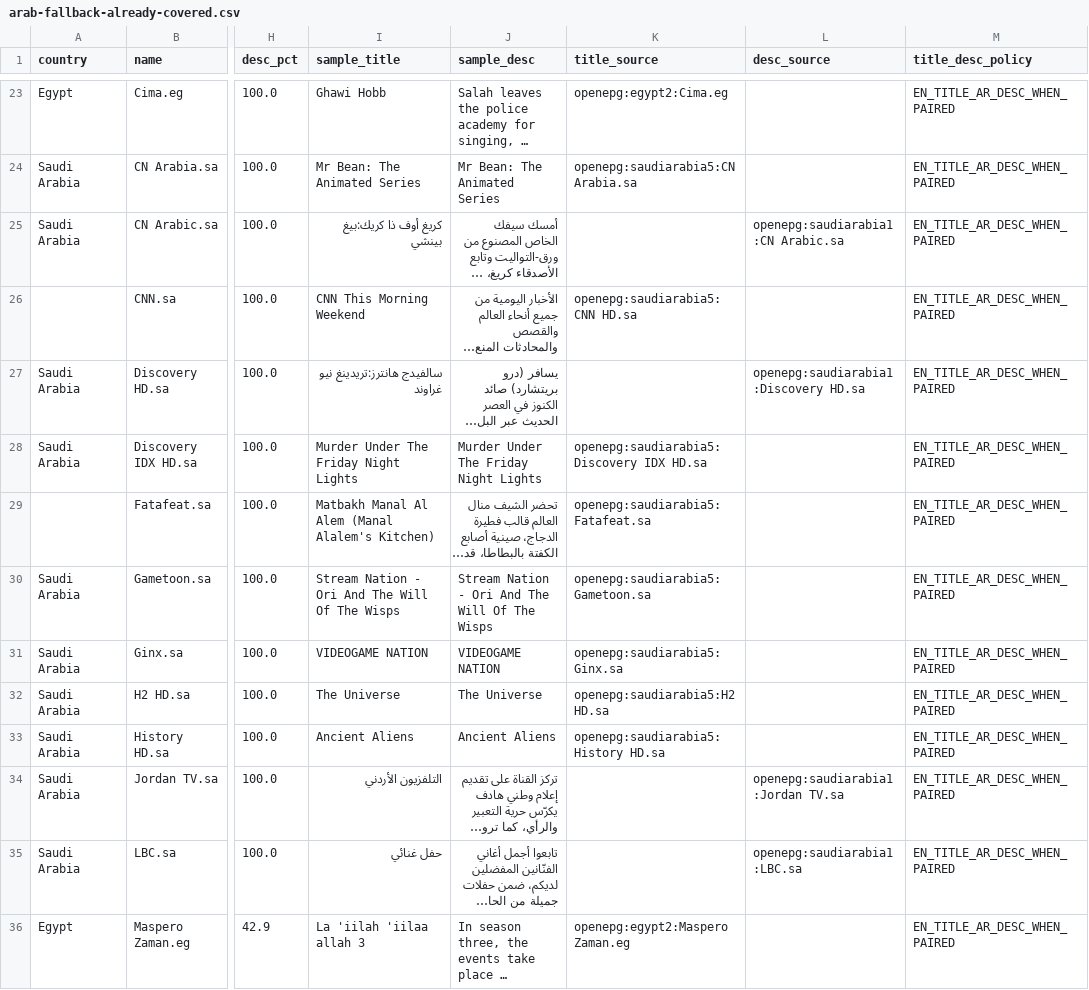
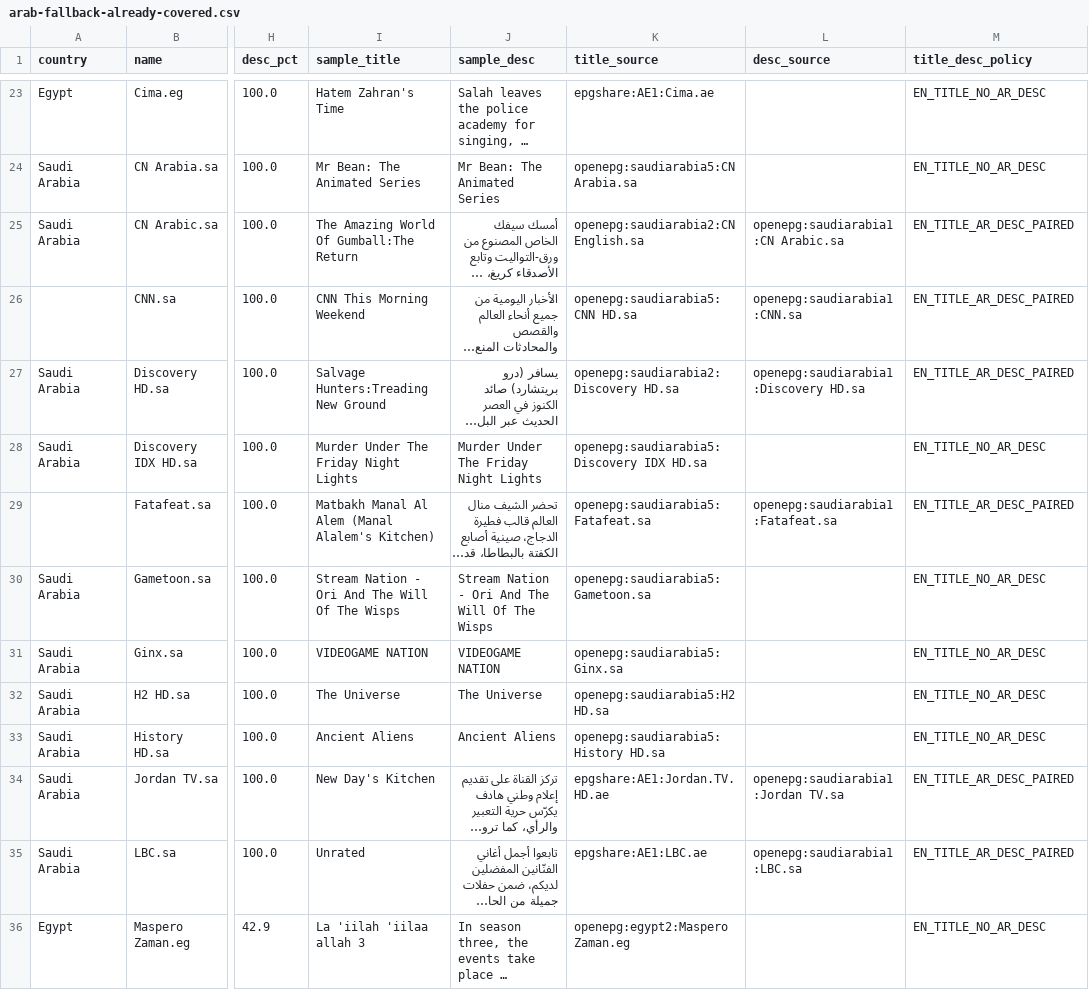
Before and after one commit to wacayoub/EPG-Scrapers, a CSV file: reports/arab-fallback-already-covered.csv, drawn as a sheet; only a part is shown, gaps mark what is left out; long unchanged cells end in …; the diff covers the shown part only; the diff names each change by its address in the sheet, - before the commit and + after, or states it on an @@ line.

```diff
--- a/reports/arab-fallback-already-covered.csv
+++ b/reports/arab-fallback-already-covered.csv
-I23 (sample_title): Ghawi Hobb
+I23 (sample_title): Hatem Zahran's Time
-K23 (title_source): openepg:egypt2:Cima.eg
+K23 (title_source): epgshare:AE1:Cima.ae
-M23:M24 (title_desc_policy): EN_TITLE_AR_DESC_WHEN_PAIRED
+M23:M24 (title_desc_policy): EN_TITLE_NO_AR_DESC
-I25 (sample_title): كريغ أوف ذا كريك:بيغ بينشي
+I25 (sample_title): The Amazing World Of Gumball:The Return
-K25 (title_source): (empty)
+K25 (title_source): openepg:saudiarabia2:CN English.sa
-M25:M27 (title_desc_policy): EN_TITLE_AR_DESC_WHEN_PAIRED
+M25:M27 (title_desc_policy): EN_TITLE_AR_DESC_PAIRED
-L26 (desc_source): (empty)
+L26 (desc_source): openepg:saudiarabia1:CNN.sa
-I27 (sample_title): سالفيدج هانترز:تريدينغ نيو غراوند
+I27 (sample_title): Salvage Hunters:Treading New Ground
-K27 (title_source): (empty)
+K27 (title_source): openepg:saudiarabia2:Discovery HD.sa
-M28 (title_desc_policy): EN_TITLE_AR_DESC_WHEN_PAIRED
+M28 (title_desc_policy): EN_TITLE_NO_AR_DESC
-L29 (desc_source): (empty)
+L29 (desc_source): openepg:saudiarabia1:Fatafeat.sa
-M29 (title_desc_policy): EN_TITLE_AR_DESC_WHEN_PAIRED
+M29 (title_desc_policy): EN_TITLE_AR_DESC_PAIRED
-M30:M33 (title_desc_policy): EN_TITLE_AR_DESC_WHEN_PAIRED
+M30:M33 (title_desc_policy): EN_TITLE_NO_AR_DESC
-I34 (sample_title): التلفزيون الأردني
+I34 (sample_title): New Day's Kitchen
-K34 (title_source): (empty)
+K34 (title_source): epgshare:AE1:Jordan.TV.HD.ae
-M34:M35 (title_desc_policy): EN_TITLE_AR_DESC_WHEN_PAIRED
+M34:M35 (title_desc_policy): EN_TITLE_AR_DESC_PAIRED
-I35 (sample_title): حفل غنائي
+I35 (sample_title): Unrated
-K35 (title_source): (empty)
+K35 (title_source): epgshare:AE1:LBC.ae
-M36 (title_desc_policy): EN_TITLE_AR_DESC_WHEN_PAIRED
+M36 (title_desc_policy): EN_TITLE_NO_AR_DESC
```
Also changed, not shown: 160 edited cells elsewhere in this file, reports/arab-fallback-language-audit.csv, reports/new-arab-epg-ids.csv, 2 other files.
